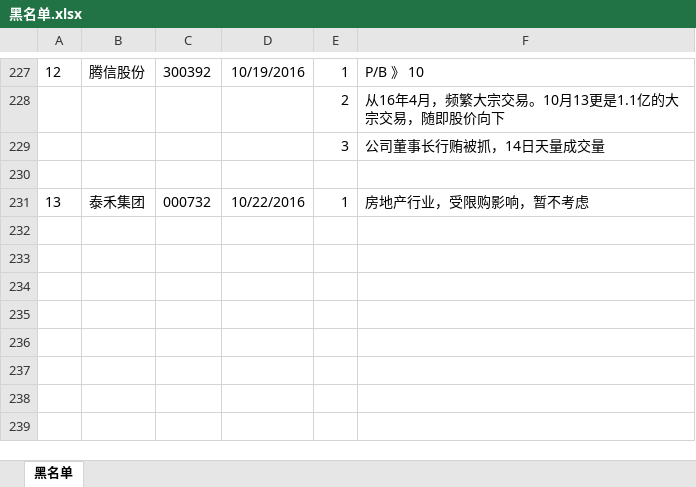
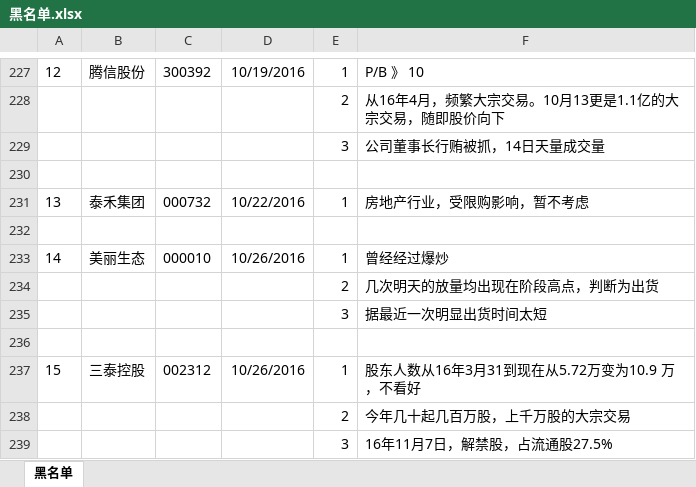
Before and after one commit to waterstonemf/Stock, an Excel workbook: 黑名单.xlsx, sheet 黑名单, drawn as a sheet; only a part is shown, gaps mark what is left out; values as stored, in another font and other column widths than the file's, no borders; charts and pictures not drawn; the diff names each change by its address in the sheet, - before the commit and + after, or states it on an @@ line.

```diff
--- a/黑名单.xlsx (sheet 黑名单)
+++ b/黑名单.xlsx (sheet 黑名单)
+row 232: (empty)
+row 233: 14 | 美丽生态 | 000010 | 10/26/2016 | 1 | 曾经经过爆炒
+row 234:  |  |  |  | 2 | 几次明天的放量均出现在阶段高点，判断为出货
+row 235:  |  |  |  | 3 | 据最近一次明显出货时间太短
+row 236: (empty)
+row 237: 15 | 三泰控股 | 002312 | 10/26/2016 | 1 | 股东人数从16年3月31到现在从5.72万变为10.9 万，不看好
+row 238:  |  |  |  | 2 | 今年几十起几百万股，上千万股的大宗交易
+row 239:  |  |  |  | 3 | 16年11月7日，解禁股，占流通股27.5%
```
Also changed, not shown: 趋势.xlsx.
